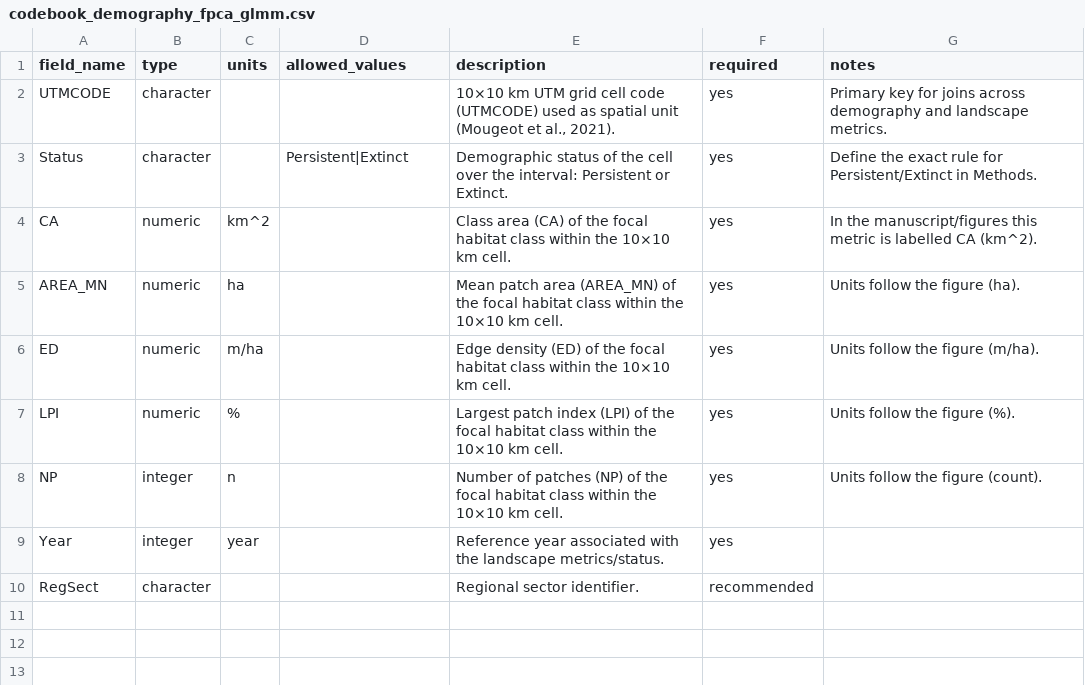
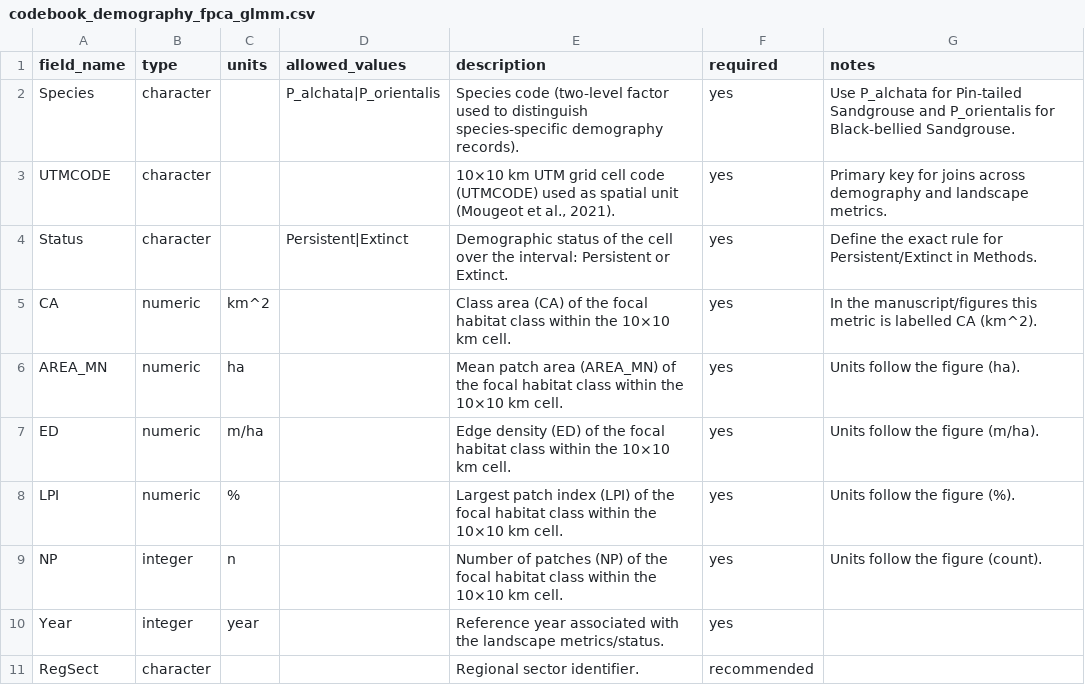
Before and after one commit to FrankVal/Iberian-sandgrouse, a CSV file: data/metadata/codebook_demography_fpca_glmm.csv, drawn as a sheet.

Commit message:
Add Species field to demography codebook

```diff
--- a/data/metadata/codebook_demography_fpca_glmm.csv
+++ b/data/metadata/codebook_demography_fpca_glmm.csv
@@ -1,2 +1,3 @@
 field_name,type,units,allowed_values,description,required,notes
+Species,character,,P_alchata|P_orientalis,Species code (two-level factor used to distinguish species-specific demography records).,yes,Use P_alchata for Pin-tailed Sandgrouse and P_orientalis for Black-bellied Sandgrouse.
 UTMCODE,character,,,"10×10 km UTM grid cell code (UTMCODE) used as spatial unit (Mougeot et al., 2021).",yes,Primary key for joins across demography and landscape metrics.
```
